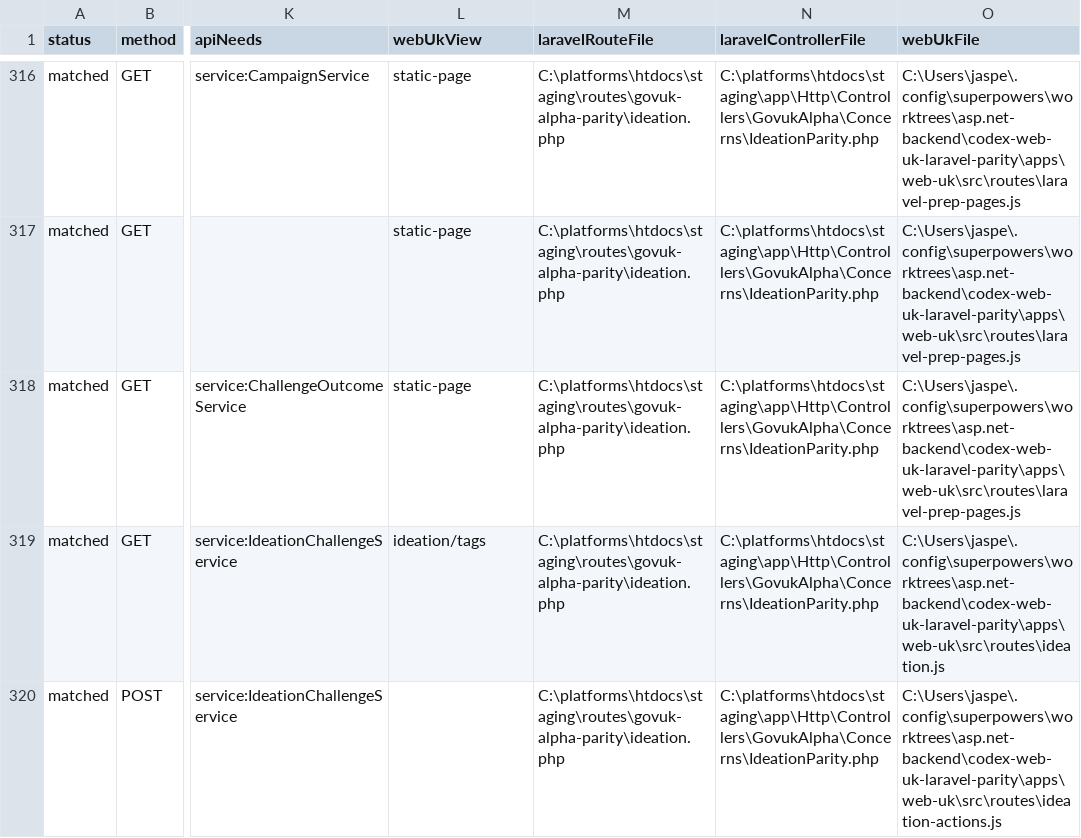
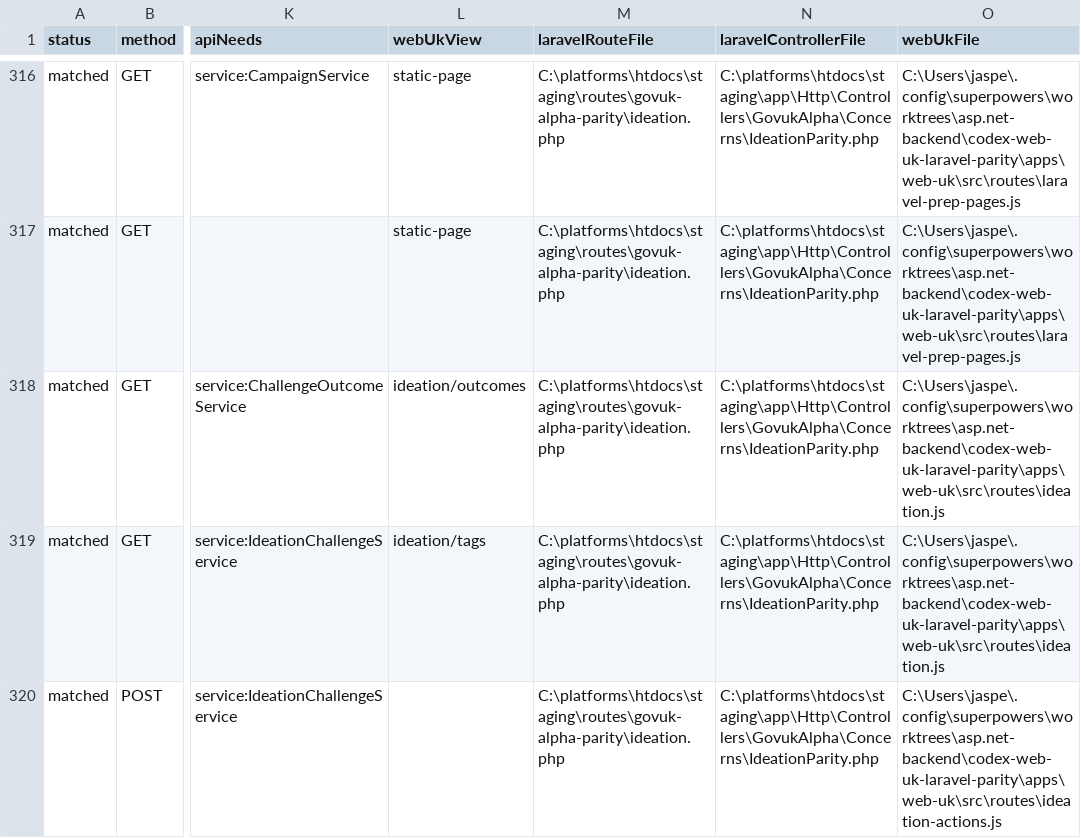
Before and after one commit to jasperfordesq-ai/api.project-nexus.net, a CSV file: apps/web-uk/docs/generated/accessible-route-matrix.csv, drawn as a sheet; only a part is shown, gaps mark what is left out; the diff names each change by its address in the sheet, - before the commit and + after, or states it on an @@ line.

Commit message:
feat: add Laravel ideation outcomes page

```diff
--- a/apps/web-uk/docs/generated/accessible-route-matrix.csv
+++ b/apps/web-uk/docs/generated/accessible-route-matrix.csv
-L318 (webUkView): static-page
+L318 (webUkView): ideation/outcomes
-O318 (webUkFile): C:\Users\jaspe\.config\superpowers\worktrees\asp.net-backend\codex-web-uk-laravel-parity\apps\web-uk\src\routes\laravel-prep-pages.js
+O318 (webUkFile): C:\Users\jaspe\.config\superpowers\worktrees\asp.net-backend\codex-web-uk-laravel-parity\apps\web-uk\src\routes\ideation.js
```
Also changed, not shown: 8 other files.
